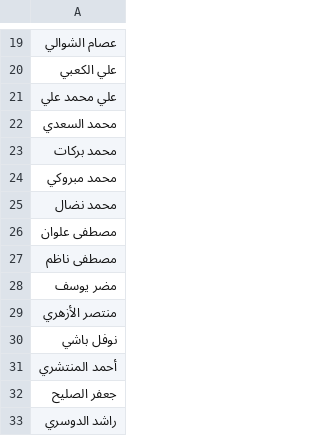
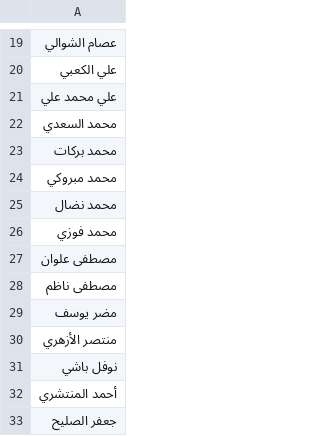
Before and after one commit to falahsab/jedwal, a CSV file: csv/commentators.csv, drawn as a sheet; only a part is shown, gaps mark what is left out; the shorter side is filled out with more unchanged rows; the diff names each change by its address in the sheet, - before the commit and + after, or states it on an @@ line.

Commit message:
Update commentators.csv

```diff
--- a/csv/commentators.csv
+++ b/csv/commentators.csv
+row 26: محمد فوزي
```
